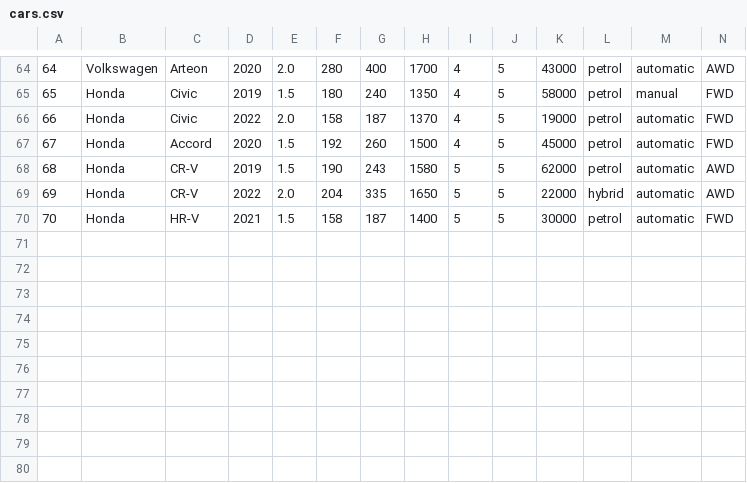
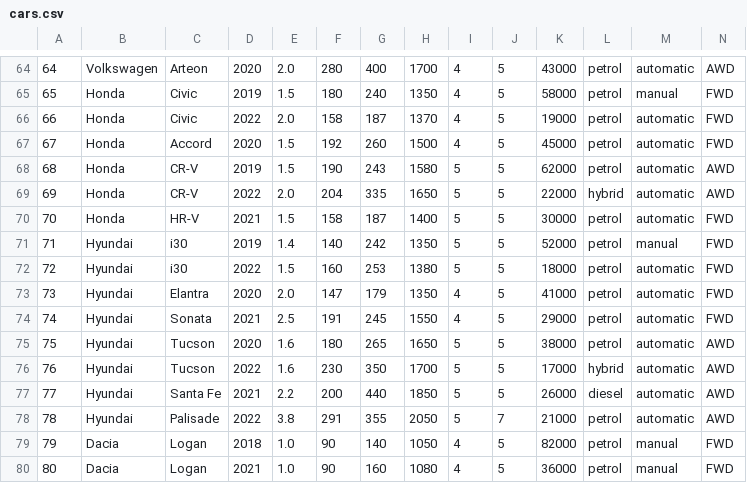
Before and after one commit to Ianis1009/ML-projects, a CSV file: car-classifier/data/cars.csv, drawn as a sheet; only a part is shown, gaps mark what is left out; rows hold the shown columns only; the diff names each change by its address in the sheet, - before the commit and + after, or states it on an @@ line.

Commit message:
update csv

```diff
--- a/car-classifier/data/cars.csv
+++ b/car-classifier/data/cars.csv
+row 71: 71 | Hyundai | i30 | 2019 | 1.4 | 140 | 242 | 1350 | 5 | 5 | 52000 | petrol | manual | FWD
+row 72: 72 | Hyundai | i30 | 2022 | 1.5 | 160 | 253 | 1380 | 5 | 5 | 18000 | petrol | automatic | FWD
+row 73: 73 | Hyundai | Elantra | 2020 | 2.0 | 147 | 179 | 1350 | 4 | 5 | 41000 | petrol | automatic | FWD
+row 74: 74 | Hyundai | Sonata | 2021 | 2.5 | 191 | 245 | 1550 | 4 | 5 | 29000 | petrol | automatic | FWD
+row 75: 75 | Hyundai | Tucson | 2020 | 1.6 | 180 | 265 | 1650 | 5 | 5 | 38000 | petrol | automatic | AWD
+row 76: 76 | Hyundai | Tucson | 2022 | 1.6 | 230 | 350 | 1700 | 5 | 5 | 17000 | hybrid | automatic | AWD
+row 77: 77 | Hyundai | Santa Fe | 2021 | 2.2 | 200 | 440 | 1850 | 5 | 5 | 26000 | diesel | automatic | AWD
+row 78: 78 | Hyundai | Palisade | 2022 | 3.8 | 291 | 355 | 2050 | 5 | 7 | 21000 | petrol | automatic | AWD
+row 79: 79 | Dacia | Logan | 2018 | 1.0 | 90 | 140 | 1050 | 4 | 5 | 82000 | petrol | manual | FWD
+row 80: 80 | Dacia | Logan | 2021 | 1.0 | 90 | 160 | 1080 | 4 | 5 | 36000 | petrol | manual | FWD
```
